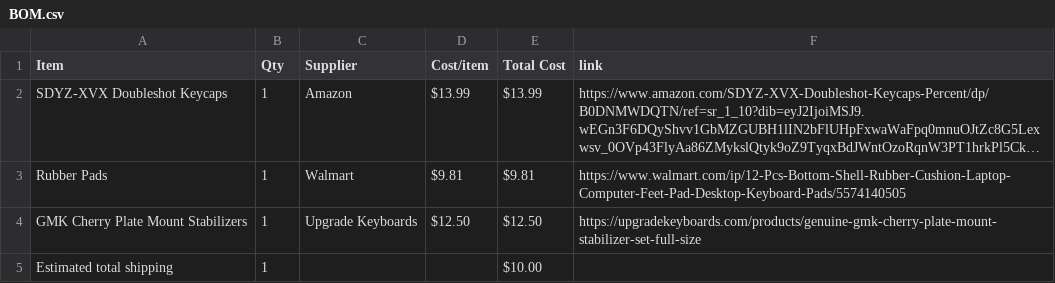
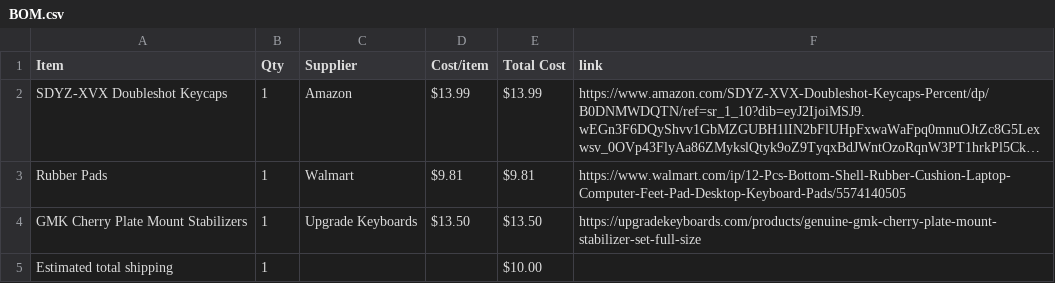
Before and after one commit to araschke001-commits/RGB-Keyboard-Enclosure, a CSV file: BOM.csv, drawn as a sheet; long unchanged cells end in …; the diff names each change by its address in the sheet, - before the commit and + after, or states it on an @@ line.

Commit message:
Sync RGB Keyboard Enclosure from Half Life

```diff
--- a/BOM.csv
+++ b/BOM.csv
-D4 (Cost/item): $12.50
+D4 (Cost/item): $13.50
-E4 (Total Cost): $12.50
+E4 (Total Cost): $13.50
```
